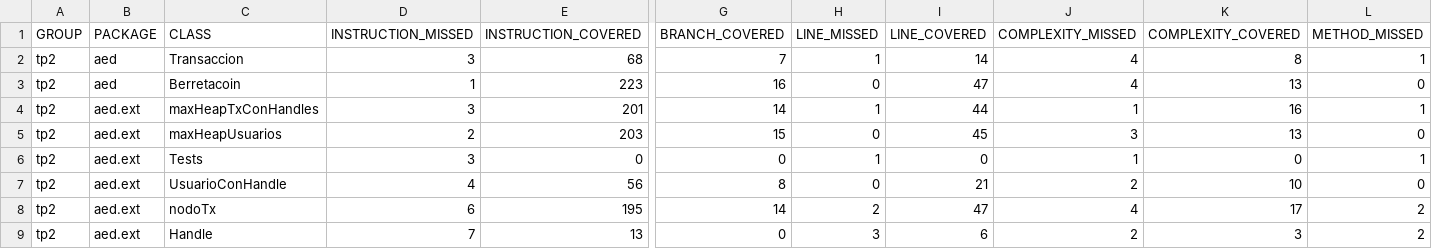
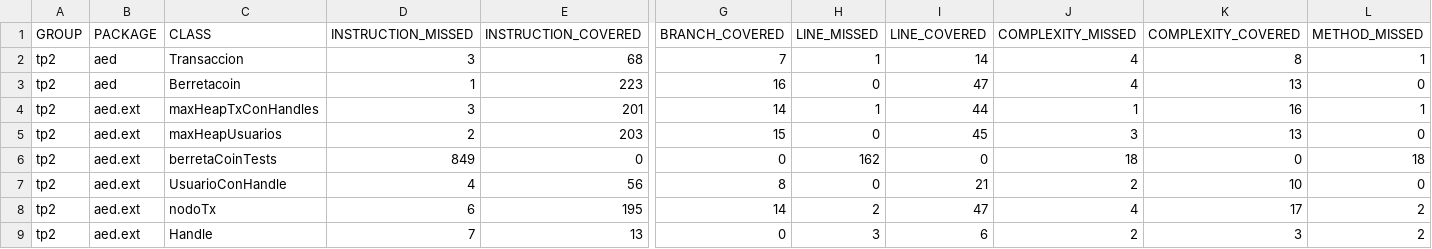
Before and after one commit to jorgerankov/Algo-II, a CSV file: TPs/TP2/target/site/jacoco/jacoco.csv, drawn as a sheet; only a part is shown, gaps mark what is left out; the diff names each change by its address in the sheet, - before the commit and + after, or states it on an @@ line.

Commit message:
TP2 terminado + tests

```diff
--- a/TPs/TP2/target/site/jacoco/jacoco.csv
+++ b/TPs/TP2/target/site/jacoco/jacoco.csv
-C6 (CLASS): Tests
+C6 (CLASS): berretaCoinTests
-D6 (INSTRUCTION_MISSED): 3
+D6 (INSTRUCTION_MISSED): 849
-H6 (LINE_MISSED): 1
+H6 (LINE_MISSED): 162
-J6 (COMPLEXITY_MISSED): 1
+J6 (COMPLEXITY_MISSED): 18
-L6 (METHOD_MISSED): 1
+L6 (METHOD_MISSED): 18
```
Also changed, not shown: 32 other files.
